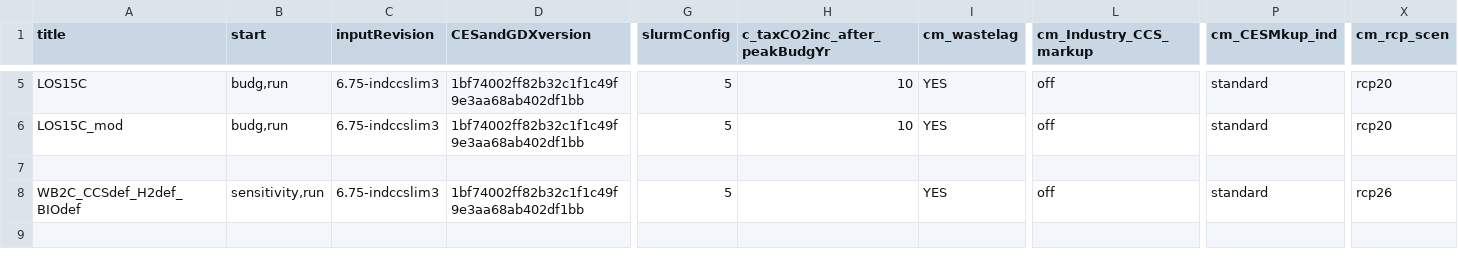
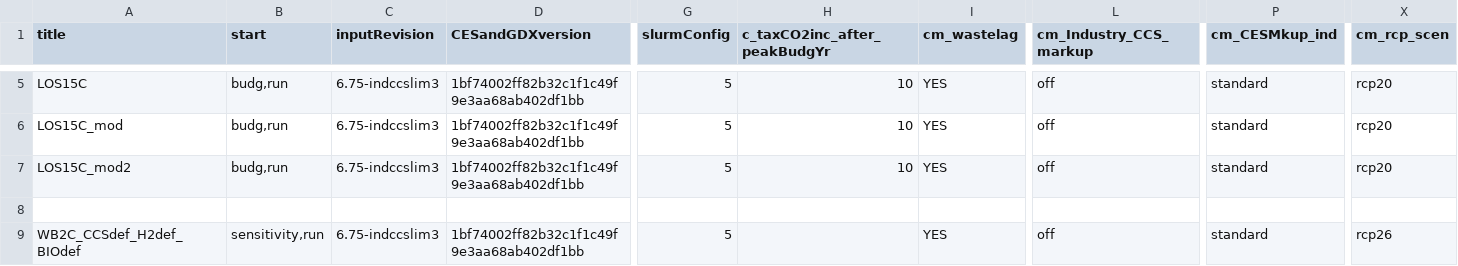
Before and after one commit to 0UmfHxcvx5J7JoaOhFSs5mncnisTJJ6q/remind, a CSV file: config/sc_B.csv, drawn as a sheet; only a part is shown, gaps mark what is left out; the shorter side is filled out with more unchanged rows; rows hold the shown columns only; the diff names each change by its address in the sheet, - before the commit and + after, or states it on an @@ line.

Commit message:
add LOS1.5C modification 2 with 663 budget (to reach 650)

```diff
--- a/config/sc_B.csv
+++ b/config/sc_B.csv
+row 7: LOS15C_mod2 | budg,run | 6.75-indccslim3 | 1bf74002ff82b32c1f1c49f9e3aa68ab402df1bb | 5 | 10 | YES | off | standard | rcp20
```
